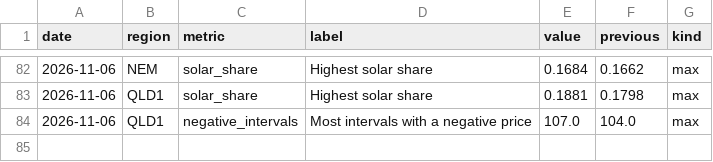
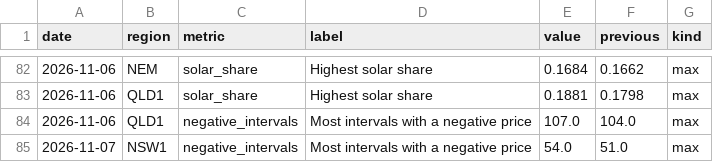
Before and after one commit to Guinerve/nem-pulse, a CSV file: data/records.csv, drawn as a sheet; only a part is shown, gaps mark what is left out.

```diff
--- a/data/records.csv
+++ b/data/records.csv
@@ -84 +84,2 @@ date,region,metric,label,value,previous,kind
 2026-11-06,QLD1,negative_intervals,Most intervals with a negative price,107.0,104.0,max
+2026-11-07,NSW1,negative_intervals,Most intervals with a negative price,54.0,51.0,max
```
Also changed, not shown: data/latest.csv, 5 other files.
